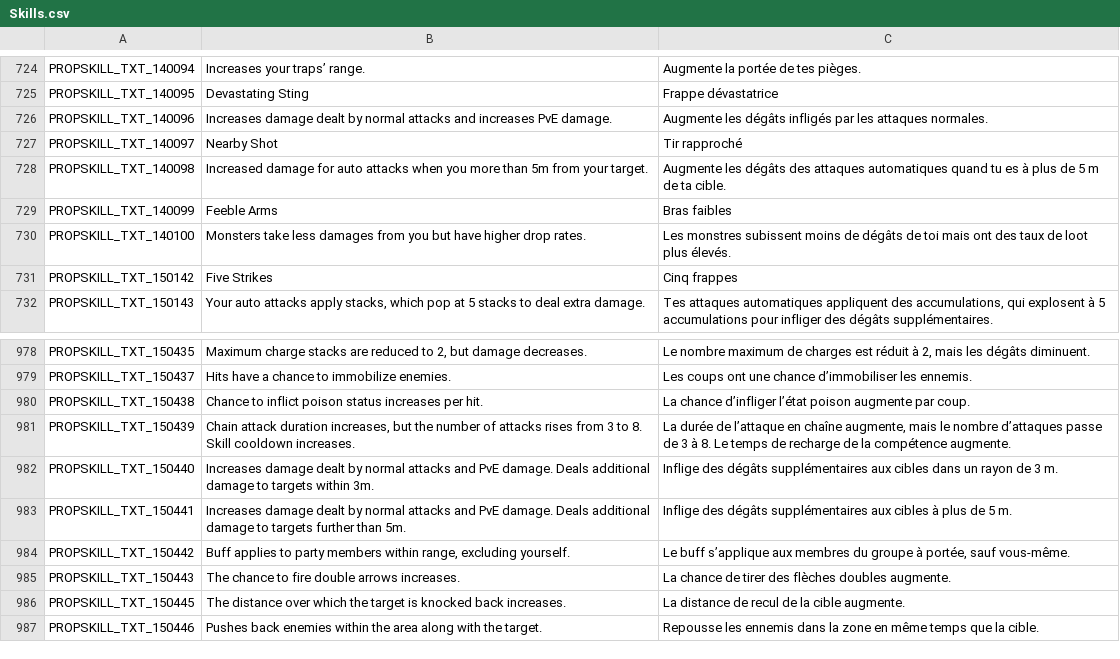
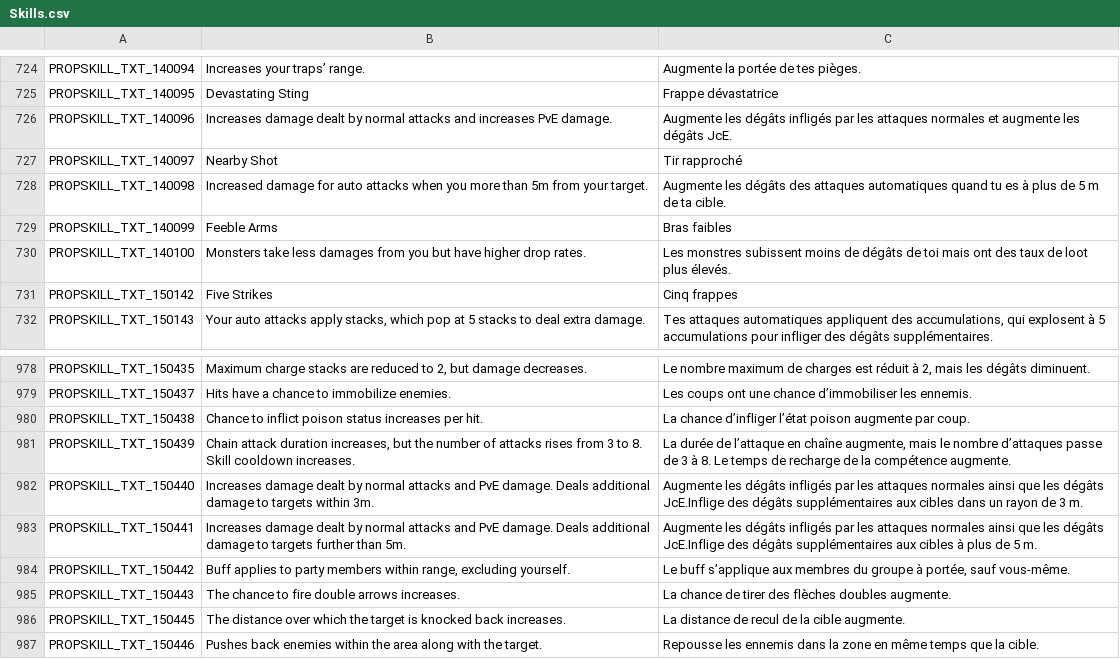
Before and after one commit to Charybdis-Flyff/Flyff-Universe-Translations, a CSV file: French/Skills.csv, drawn as a sheet; only a part is shown, gaps mark what is left out.

Commit message:
Revise skill descriptions for PvE damage clarity
Updated French translations for skill descriptions to include PvE damage.

```diff
--- a/French/Skills.csv
+++ b/French/Skills.csv
@@ -725,3 +725,3 @@ PROPSKILL_TXT_140094,Increases your traps’ range.,Augmente la portée de tes p
 PROPSKILL_TXT_140095,Devastating Sting,Frappe dévastatrice
-PROPSKILL_TXT_140096,Increases damage dealt by normal attacks and increases PvE damage.,Augmente les dégâts infligés par les attaques normales.
+PROPSKILL_TXT_140096,Increases damage dealt by normal attacks and increases PvE damage.,Augmente les dégâts infligés par les attaques normales et augmente les dégâts JcE.
 PROPSKILL_TXT_140097,Nearby Shot,Tir rapproché
@@ -981,4 +981,4 @@ PROPSKILL_TXT_150438,Chance to inflict poison status increases per hit.,La chanc
 PROPSKILL_TXT_150439,"Chain attack duration increases, but the number of attacks rises from 3 to 8. Skill cooldown increases.","La durée de l’attaque en chaîne augmente, mais le nombre d’attaques passe de 3 à 8. Le temps de recharge de la compétence augmente."
-PROPSKILL_TXT_150440,Increases damage dealt by normal attacks and PvE damage. Deals additional damage to targets within 3m.,Inflige des dégâts supplémentaires aux cibles dans un rayon de 3 m.
-PROPSKILL_TXT_150441,Increases damage dealt by normal attacks and PvE damage. Deals additional damage to targets further than 5m.,Inflige des dégâts supplémentaires aux cibles à plus de 5 m.
+PROPSKILL_TXT_150440,Increases damage dealt by normal attacks and PvE damage. Deals additional damage to targets within 3m.,Augmente les dégâts infligés par les attaques normales ainsi que les dégâts JcE.Inflige des dégâts supplémentaires aux cibles dans un rayon de 3 m.
+PROPSKILL_TXT_150441,Increases damage dealt by normal attacks and PvE damage. Deals additional damage to targets further than 5m.,Augmente les dégâts infligés par les attaques normales ainsi que les dégâts JcE.Inflige des dégâts supplémentaires aux cibles à plus de 5 m.
 PROPSKILL_TXT_150442,"Buff applies to party members within range, excluding yourself.","Le buff s’applique aux membres du groupe à portée, sauf vous-même."
```
